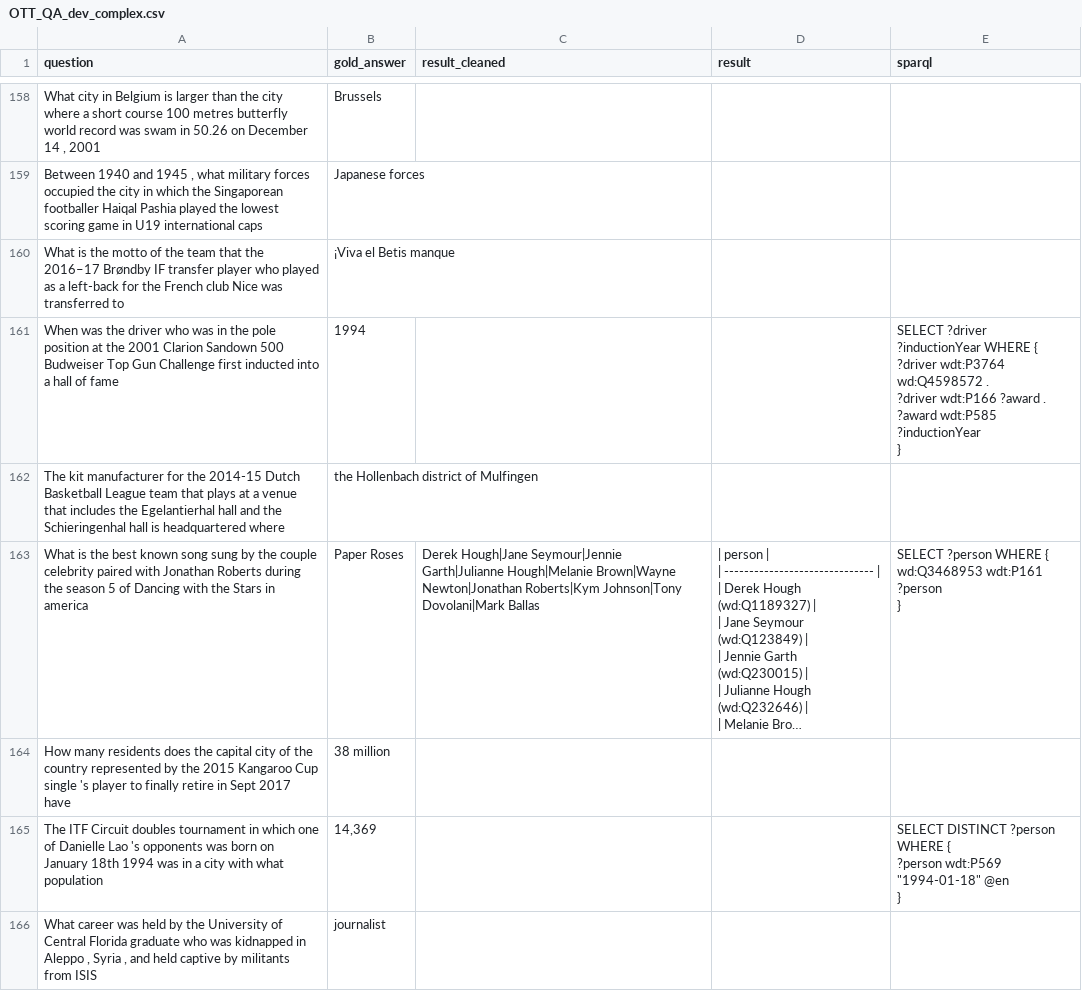
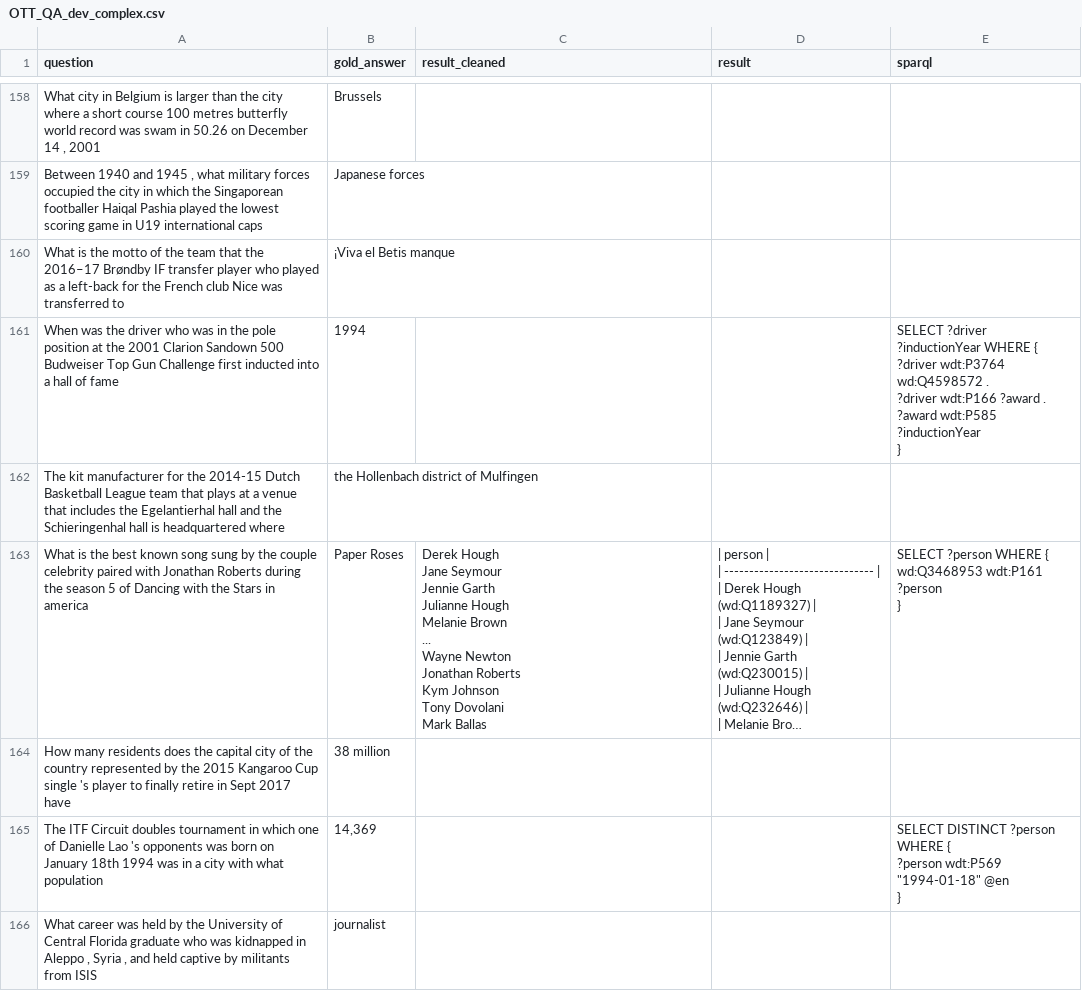
Before and after one commit to Bluebear77/SPARQL-TableQA, a CSV file: Output_GRASP/ComplexQA/OTT_QA_dev_complex/extracted_output/OTT_QA_dev_complex.csv, drawn as a sheet; only a part is shown, gaps mark what is left out; long unchanged cells end in …; ↵ is a line break in a cell; the diff covers the shown part only; the diff names each change by its address in the sheet, - before the commit and + after, or states it on an @@ line.

```diff
--- a/Output_GRASP/ComplexQA/OTT_QA_dev_complex/extracted_output/OTT_QA_dev_complex.csv
+++ b/Output_GRASP/ComplexQA/OTT_QA_dev_complex/extracted_output/OTT_QA_dev_complex.csv
-C163 (result_cleaned): Derek Hough|Jane Seymour|Jennie Garth|Julianne Hough|Melanie Brown|Wayne Newton|Jonathan Roberts|Kym Johnson|Tony Dovolani|Mark Ballas
+C163 (result_cleaned): Derek Hough ↵ Jane Seymour ↵ Jennie Garth ↵ Julianne Hough ↵ Melanie Brown ↵ ... ↵ Wayne Newton ↵ Jonathan Roberts ↵ Kym Johnson ↵ Tony Dovolani ↵ Mark Ballas
```
Also changed, not shown: 42 edited cells elsewhere in this file, Output_GRASP/ComplexQA/CompMix_table_complex/extracted_output/CompMix_table_complex.csv, Output_GRASP/ComplexQA/CompMix_table_complex/extracted_output/CompMix_table_complex_valid_cases.csv, 30 other files.
